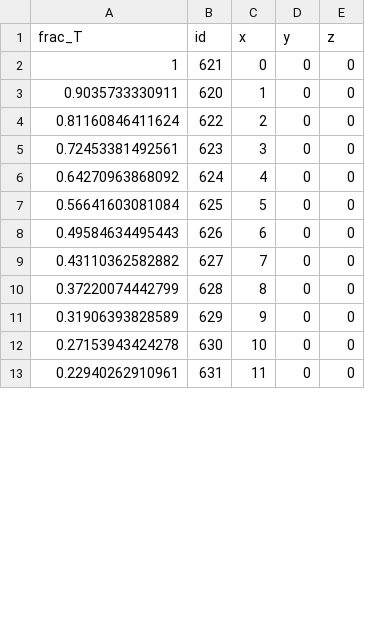
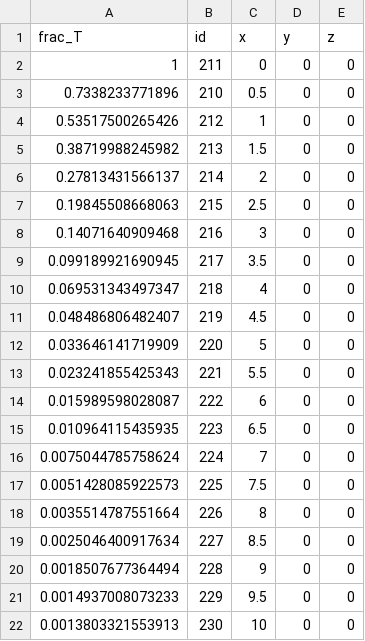
Before and after one commit to cbolisetti/multiappfracflow, a CSV file: fracture_diffusion/gold/no_multiapp_frac_T_frac_T_0051.csv, drawn as a sheet; only a part is shown; the diff covers the shown part only.

Commit message:
diffusion case finished, i hope

```diff
--- a/fracture_diffusion/gold/no_multiapp_frac_T_frac_T_0051.csv
+++ b/fracture_diffusion/gold/no_multiapp_frac_T_frac_T_0051.csv
@@ -1,13 +1,22 @@
 frac_T,id,x,y,z
-1,621,0,0,0
-0.9035733330911,620,1,0,0
-0.81160846411624,622,2,0,0
-0.72453381492561,623,3,0,0
-0.64270963868092,624,4,0,0
-0.56641603081084,625,5,0,0
-0.49584634495443,626,6,0,0
-0.43110362582882,627,7,0,0
-0.37220074442799,628,8,0,0
-0.31906393828589,629,9,0,0
-0.27153943424278,630,10,0,0
-0.22940262910961,631,11,0,0
+1,211,0,0,0
+0.7338233771896,210,0.5,0,0
+0.53517500265426,212,1,0,0
+0.38719988245982,213,1.5,0,0
+0.27813431566137,214,2,0,0
+0.19845508668063,215,2.5,0,0
+0.14071640909468,216,3,0,0
+0.099189921690945,217,3.5,0,0
+0.069531343497347,218,4,0,0
+0.048486806482407,219,4.5,0,0
+0.033646141719909,220,5,0,0
+0.023241855425343,221,5.5,0,0
+0.015989598028087,222,6,0,0
+0.010964115435935,223,6.5,0,0
+0.0075044785758624,224,7,0,0
+0.0051428085922573,225,7.5,0,0
+0.0035514787551664,226,8,0,0
+0.0025046400917634,227,8.5,0,0
+0.0018507677364494,228,9,0,0
+0.0014937008073233,229,9.5,0,0
+0.0013803321553913,230,10,0,0
```
Also changed, not shown: 19 removed rows elsewhere in this file, fracture_diffusion/gold/matrix_app_dirac_out_fracture_app0_frac_T_frac_T_0002.csv, fracture_diffusion/gold/matrix_app_dirac_out_fracture_app0_frac_T_frac_T_0010.csv, 32 other files.
